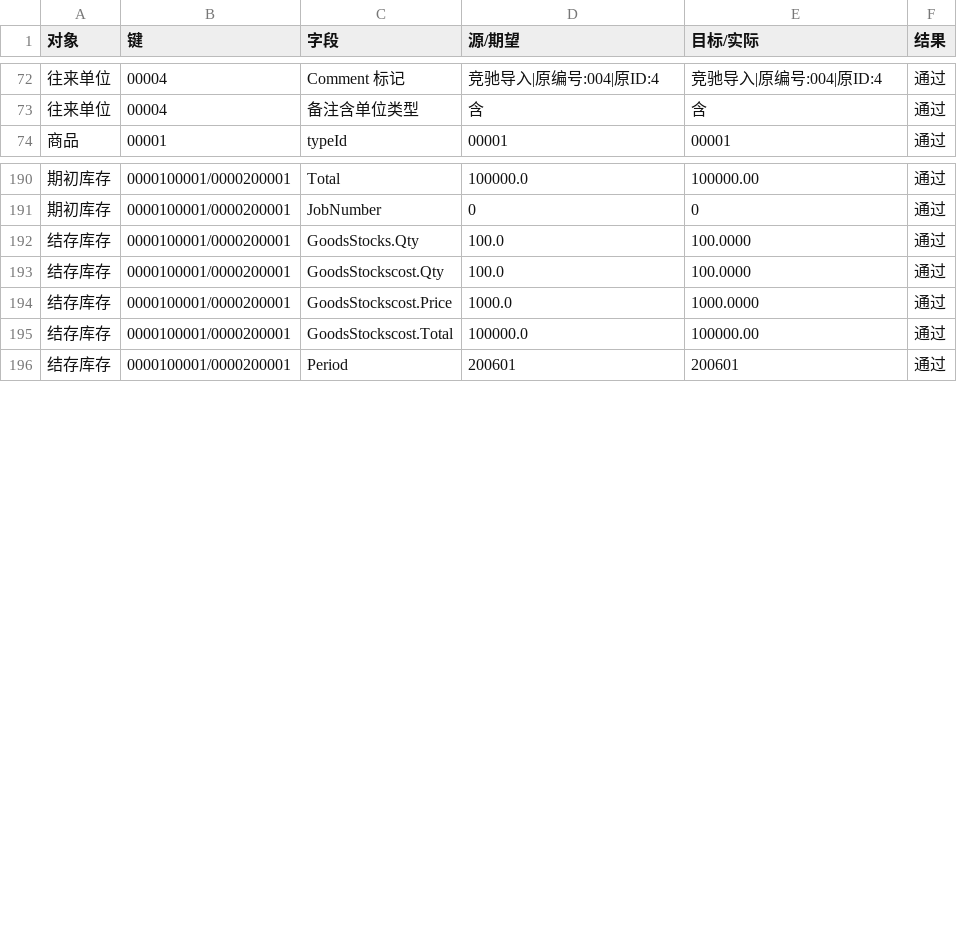
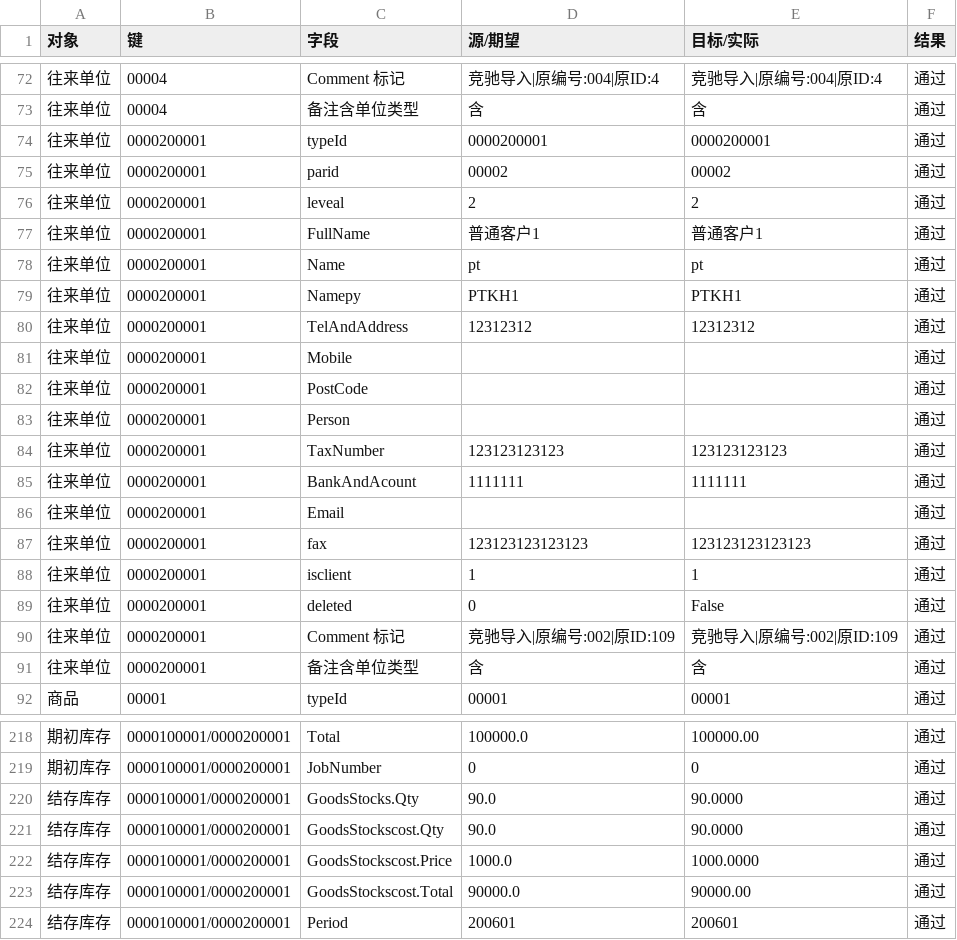
Before and after one commit to DDDNN1234567/kspc-cmsg-transfer, a CSV file: 文档/严格逐项核对明细_V3.0.csv, drawn as a sheet; only a part is shown, gaps mark what is left out; the diff covers the shown part only.

```diff
--- a/文档/严格逐项核对明细_V3.0.csv
+++ b/文档/严格逐项核对明细_V3.0.csv
@@ -73,2 +73,20 @@
 往来单位,00004,备注含单位类型,含,含,通过
+往来单位,0000200001,typeId,0000200001,0000200001,通过
+往来单位,0000200001,parid,00002,00002,通过
+往来单位,0000200001,leveal,2,2,通过
+往来单位,0000200001,FullName,普通客户1,普通客户1,通过
+往来单位,0000200001,Name,pt,pt,通过
+往来单位,0000200001,Namepy,PTKH1,PTKH1,通过
+往来单位,0000200001,TelAndAddress,12312312,12312312,通过
+往来单位,0000200001,Mobile,,,通过
+往来单位,0000200001,PostCode,,,通过
+往来单位,0000200001,Person,,,通过
+往来单位,0000200001,TaxNumber,123123123123,123123123123,通过
+往来单位,0000200001,BankAndAcount,1111111,1111111,通过
+往来单位,0000200001,Email,,,通过
+往来单位,0000200001,fax,123123123123123,123123123123123,通过
+往来单位,0000200001,isclient,1,1,通过
+往来单位,0000200001,deleted,0,False,通过
+往来单位,0000200001,Comment 标记,竞驰导入|原编号:002|原ID:109,竞驰导入|原编号:002|原ID:109,通过
+往来单位,0000200001,备注含单位类型,含,含,通过
 商品,00001,typeId,00001,00001,通过
@@ -191,6 +219,6 @@
 期初库存,0000100001/0000200001,JobNumber,0,0,通过
-结存库存,0000100001/0000200001,GoodsStocks.Qty,100.0,100.0000,通过
-结存库存,0000100001/0000200001,GoodsStockscost.Qty,100.0,100.0000,通过
+结存库存,0000100001/0000200001,GoodsStocks.Qty,90.0,90.0000,通过
+结存库存,0000100001/0000200001,GoodsStockscost.Qty,90.0,90.0000,通过
 结存库存,0000100001/0000200001,GoodsStockscost.Price,1000.0,1000.0000,通过
-结存库存,0000100001/0000200001,GoodsStockscost.Total,100000.0,100000.00,通过
+结存库存,0000100001/0000200001,GoodsStockscost.Total,90000.0,90000.00,通过
 结存库存,0000100001/0000200001,Period,200601,200601,通过
```
Also changed, not shown: 10 added rows and 4 edited cells elsewhere in this file, 1 other file.
